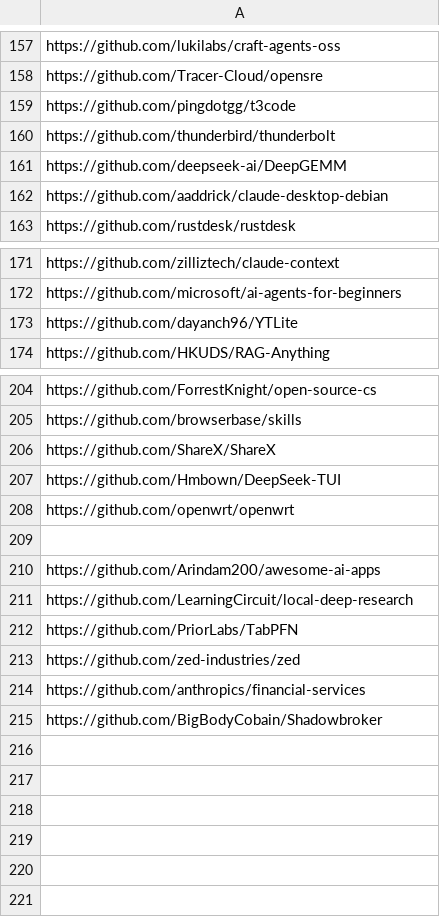
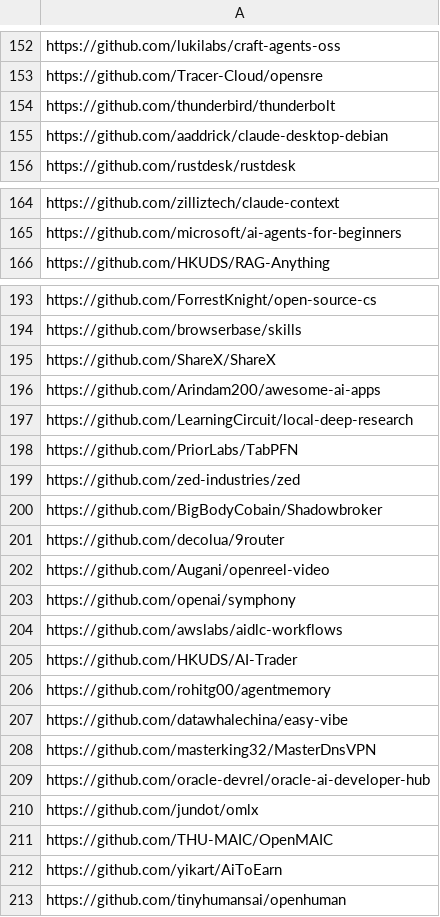
Before and after one commit to youzeliang/github-trending-scraper, a CSV file: github_trending.csv, drawn as a sheet; only a part is shown, gaps mark what is left out; the diff covers the shown part only.

```diff
--- a/github_trending.csv
+++ b/github_trending.csv
@@ -158,5 +153,3 @@ https://github.com/lukilabs/craft-agents-oss
 https://github.com/Tracer-Cloud/opensre
-https://github.com/pingdotgg/t3code
 https://github.com/thunderbird/thunderbolt
-https://github.com/deepseek-ai/DeepGEMM
 https://github.com/aaddrick/claude-desktop-debian
@@ -172,3 +165,2 @@ https://github.com/zilliztech/claude-context
 https://github.com/microsoft/ai-agents-for-beginners
-https://github.com/dayanch96/YTLite
 https://github.com/HKUDS/RAG-Anything
@@ -206,5 +195,2 @@ https://github.com/browserbase/skills
 https://github.com/ShareX/ShareX
-https://github.com/Hmbown/DeepSeek-TUI
-https://github.com/openwrt/openwrt
-
 https://github.com/Arindam200/awesome-ai-apps
@@ -213,3 +199,15 @@ https://github.com/PriorLabs/TabPFN
 https://github.com/zed-industries/zed
-https://github.com/anthropics/financial-services
 https://github.com/BigBodyCobain/Shadowbroker
+https://github.com/decolua/9router
+https://github.com/Augani/openreel-video
+https://github.com/openai/symphony
+https://github.com/awslabs/aidlc-workflows
+https://github.com/HKUDS/AI-Trader
+https://github.com/rohitg00/agentmemory
+https://github.com/datawhalechina/easy-vibe
+https://github.com/masterking32/MasterDnsVPN
+https://github.com/oracle-devrel/oracle-ai-developer-hub
+https://github.com/jundot/omlx
+https://github.com/THU-MAIC/OpenMAIC
+https://github.com/yikart/AiToEarn
+https://github.com/tinyhumansai/openhuman
```
Also changed, not shown: 8 removed rows elsewhere in this file, block_github.csv, interesting.csv, 6 other files.
